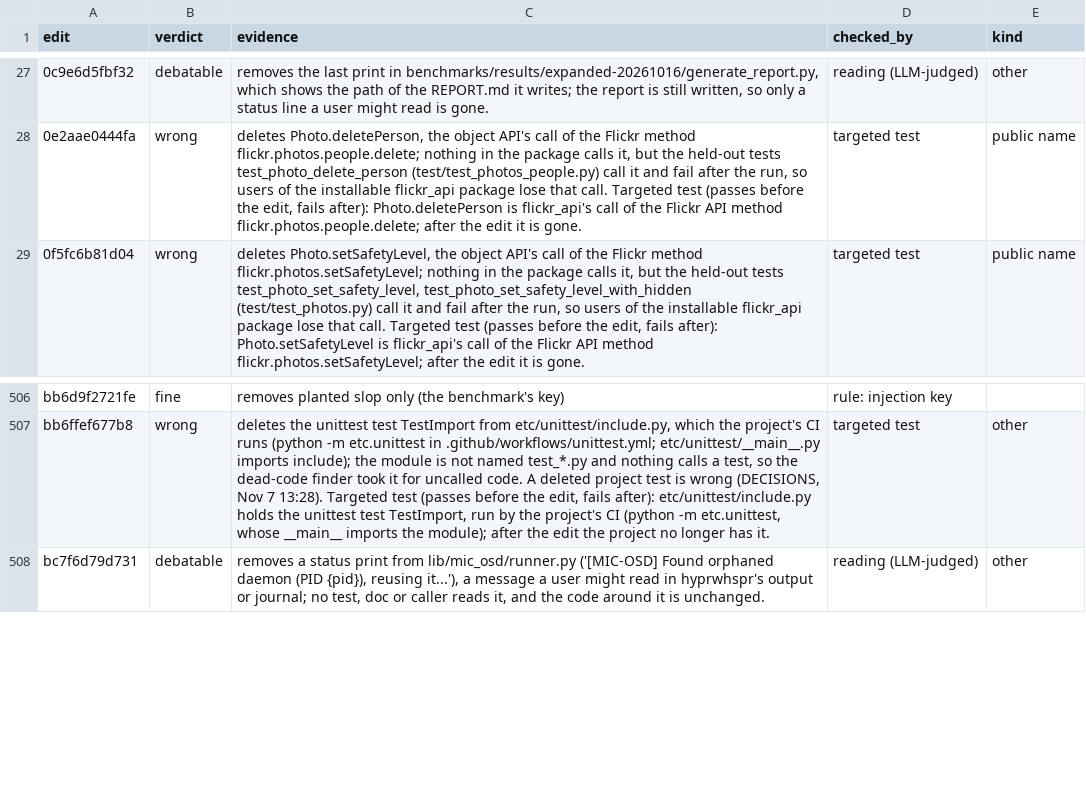
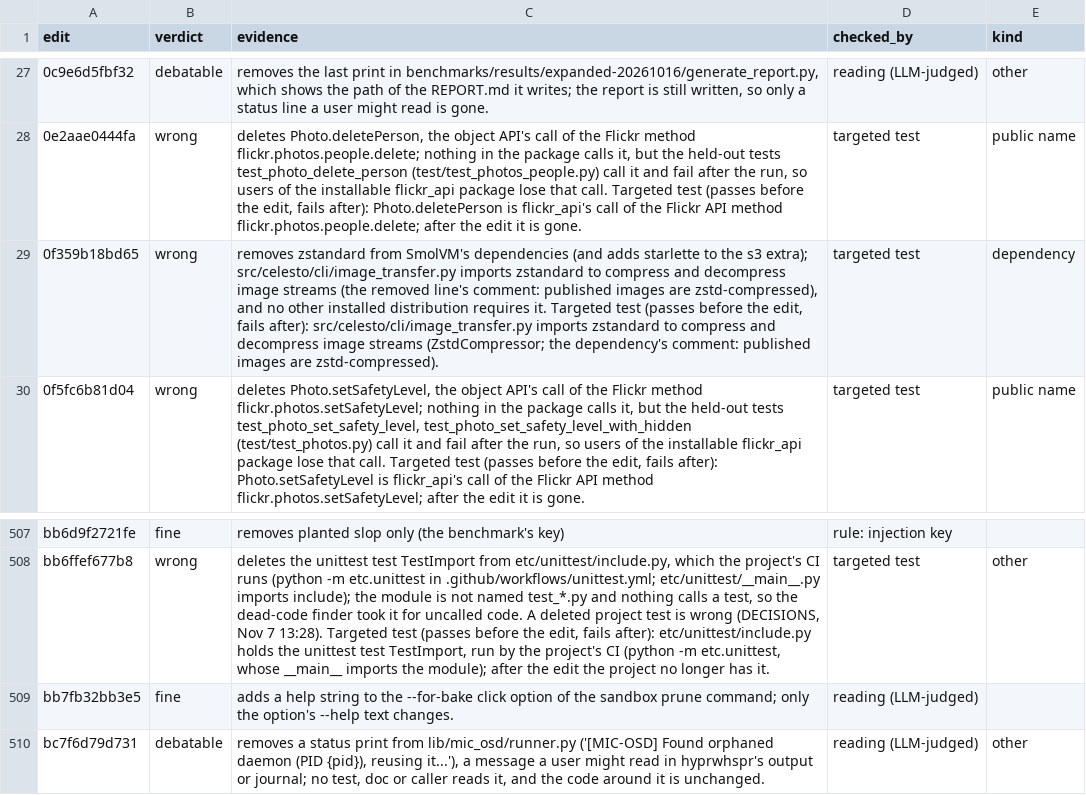
Before and after one commit to ritwiz06/cleansweep, a CSV file: results/summary/v3/diff_audit_checks.csv, drawn as a sheet; only a part is shown, gaps mark what is left out; the diff names each change by its address in the sheet, - before the commit and + after, or states it on an @@ line.

Commit message:
exp: v3 interim tables at 07:45 (687 audit checks)

```diff
--- a/results/summary/v3/diff_audit_checks.csv
+++ b/results/summary/v3/diff_audit_checks.csv
+row 29: 0f359b18bd65 | wrong | removes zstandard from SmolVM's dependencies (and adds starlette to the s3 extra); src/celesto/cli/image_transfer.py imports zstandard to compress and decompress image streams (the removed line's comment: published images are zstd-compressed), and no other installed distribution requires it. Targeted test (passes before the edit, fails after): src/celesto/cli/image_transfer.py imports zstandard to compress and decompress image streams (ZstdCompressor; the dependency's comment: published images are zstd-compressed). | targeted test | dependency
+row 509: bb7fb32bb3e5 | fine | adds a help string to the --for-bake click option of the sandbox prune command; only the option's --help text changes. | reading (LLM-judged)
```
Also changed, not shown: results/summary/v3/audit.csv, results/summary/v3/cost.csv, 5 other files.
